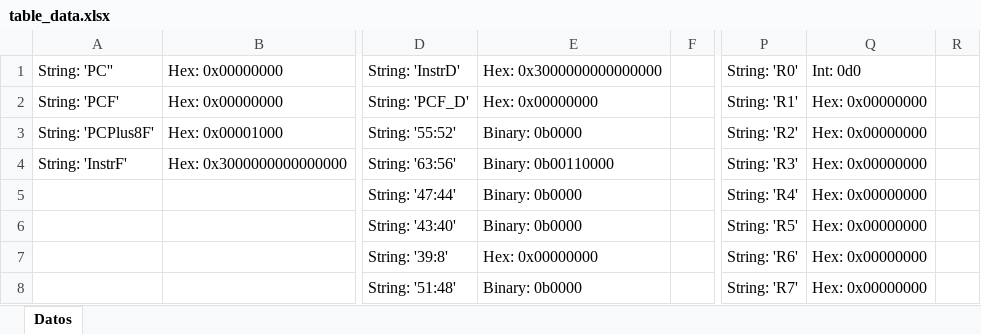
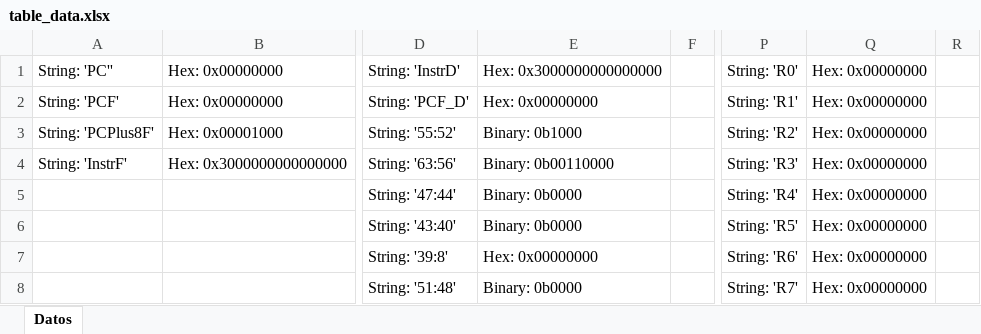
Before and after one commit to Adriel23456/achaves_computer_architecture_1_2025, an Excel workbook: ProyGrupal1/assets/table_data.xlsx, sheet Datos, drawn as a sheet; only a part is shown, gaps mark what is left out; values as stored, in another font and other column widths than the file's, no borders; the diff names each change by its address in the sheet, - before the commit and + after, or states it on an @@ line.

```diff
--- a/ProyGrupal1/assets/table_data.xlsx (sheet Datos)
+++ b/ProyGrupal1/assets/table_data.xlsx (sheet Datos)
-Q1: Int: 0d0
+Q1: Hex: 0x00000000
-E3: Binary: 0b0000
+E3: Binary: 0b1000
```
Also changed, not shown: 5 other files.
